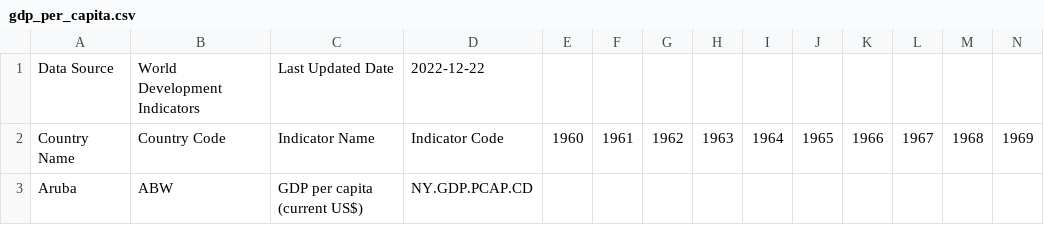
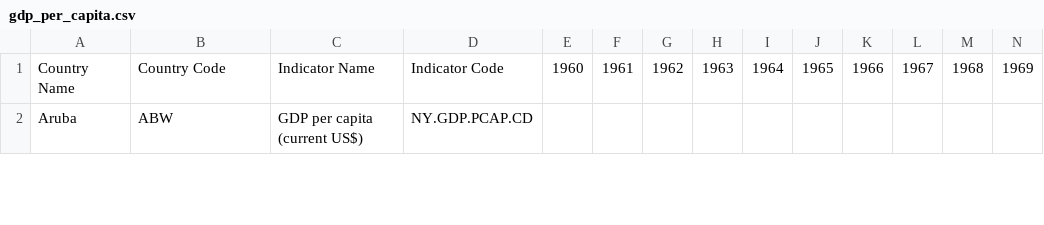
Before and after one commit to gsrubio/TrainingProjects, a CSV file: Datasets/gdp_per_capita.csv, drawn as a sheet; only a part is shown; rows hold the shown columns only; the diff names each change by its address in the sheet, - before the commit and + after, or states it on an @@ line.

Commit message:
Update gdp_per_capita.csv

```diff
--- a/Datasets/gdp_per_capita.csv
+++ b/Datasets/gdp_per_capita.csv
-row 1: Data Source | World Development Indicators | Last Updated Date | 2022-12-22
```
